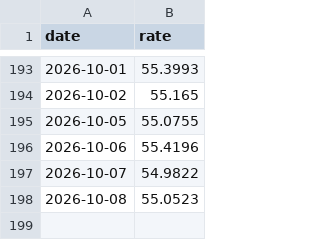
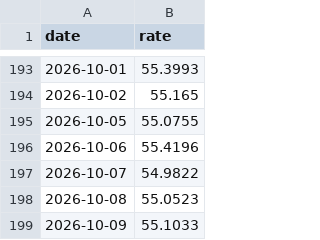
Before and after one commit to Paul-Antoine-Bonin/fx-rates-journal, a CSV file: data/EURTRY.csv, drawn as a sheet; only a part is shown, gaps mark what is left out.

Commit message:
data(EURTRY): sync fixings through 2026-10-09 (#33)
Automated sync of ECB reference rates for **EUR/TRY**.

- Mode: `update`
- Rows added: **1** (2026-10-09)
- Latest fixing: 2026-10-09 = `55.1033`
- 1d: +0.09% · 20d: -2.18% · 60d vol: 4.88%

Source: ECB via frankfurter.app. README table regenerated.

Co-authored-by: ASRIDK <68287121+ASRIDK@users.noreply.github.com>

```diff
--- a/data/EURTRY.csv
+++ b/data/EURTRY.csv
@@ -198 +198,2 @@ date,rate
 2026-10-08,55.0523
+2026-10-09,55.1033
```
Also changed, not shown: 1 other file.
